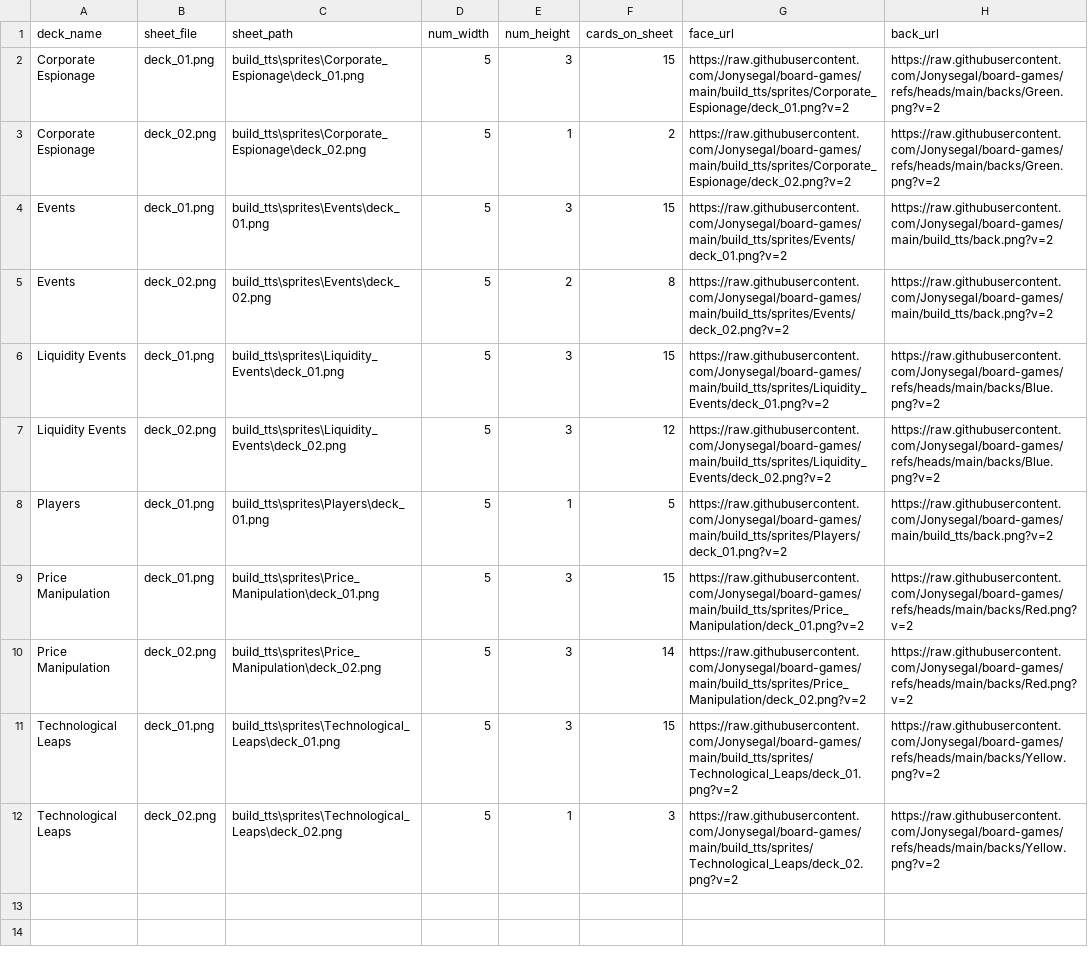
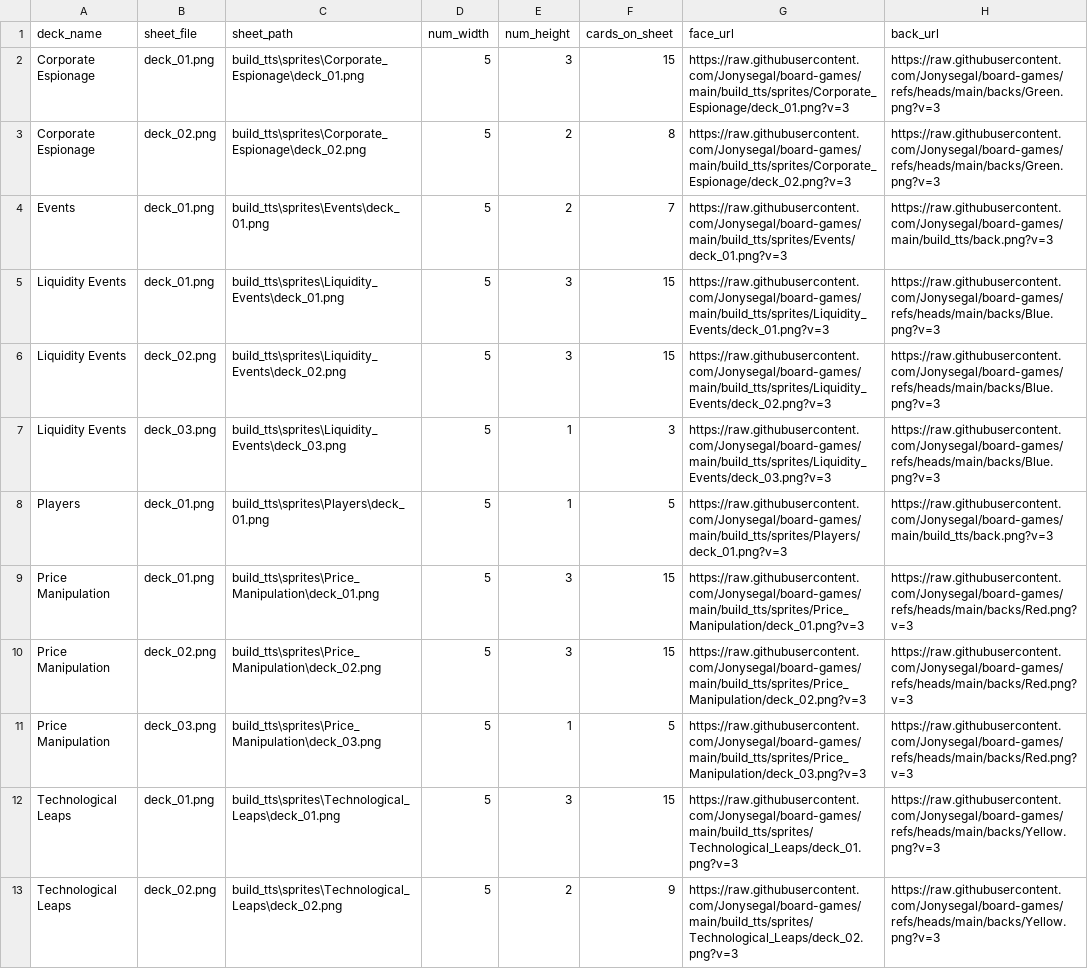
Before and after one commit to Jonysegal/board-games, a TSV file: build_tts/sprite_manifest.tsv, drawn as a sheet; removed rows and columns are numbered as before the commit, all else as after; the diff names each change by its address in the sheet, - before the commit and + after, or states it on an @@ line.

```diff
--- a/build_tts/sprite_manifest.tsv
+++ b/build_tts/sprite_manifest.tsv
-G2 (face_url): https://raw.githubusercontent.com/Jonysegal/board-games/main/build_tts/sprites/Corporate_Espionage/deck_01.png?v=2
+G2 (face_url): https://raw.githubusercontent.com/Jonysegal/board-games/main/build_tts/sprites/Corporate_Espionage/deck_01.png?v=3
-H2:H3 (back_url): https://raw.githubusercontent.com/Jonysegal/board-games/refs/heads/main/backs/Green.png?v=2
+H2:H3 (back_url): https://raw.githubusercontent.com/Jonysegal/board-games/refs/heads/main/backs/Green.png?v=3
-E3 (num_height): 1
+E3 (num_height): 2
-F3 (cards_on_sheet): 2
+F3 (cards_on_sheet): 8
-G3 (face_url): https://raw.githubusercontent.com/Jonysegal/board-games/main/build_tts/sprites/Corporate_Espionage/deck_02.png?v=2
+G3 (face_url): https://raw.githubusercontent.com/Jonysegal/board-games/main/build_tts/sprites/Corporate_Espionage/deck_02.png?v=3
-E4 (num_height): 3
+E4 (num_height): 2
-F4 (cards_on_sheet): 15
+F4 (cards_on_sheet): 7
-G4 (face_url): https://raw.githubusercontent.com/Jonysegal/board-games/main/build_tts/sprites/Events/deck_01.png?v=2
+G4 (face_url): https://raw.githubusercontent.com/Jonysegal/board-games/main/build_tts/sprites/Events/deck_01.png?v=3
-H4 (back_url): https://raw.githubusercontent.com/Jonysegal/board-games/main/build_tts/back.png?v=2
+H4 (back_url): https://raw.githubusercontent.com/Jonysegal/board-games/main/build_tts/back.png?v=3
-row 5: Events | deck_02.png | build_tts\sprites\Events\deck_02.png | 5 | 2 | 8 | https://raw.githubusercontent.com/Jonysegal/board-games/main/build_tts/sprites/Events/deck_02.png?v=2 | https://raw.githubusercontent.com/Jonysegal/board-games/main/build_tts/back.png?v=2
-G5 (face_url): https://raw.githubusercontent.com/Jonysegal/board-games/main/build_tts/sprites/Liquidity_Events/deck_01.png?v=2
+G5 (face_url): https://raw.githubusercontent.com/Jonysegal/board-games/main/build_tts/sprites/Liquidity_Events/deck_01.png?v=3
-H5:H6 (back_url): https://raw.githubusercontent.com/Jonysegal/board-games/refs/heads/main/backs/Blue.png?v=2
+H5:H6 (back_url): https://raw.githubusercontent.com/Jonysegal/board-games/refs/heads/main/backs/Blue.png?v=3
-F6 (cards_on_sheet): 12
+F6 (cards_on_sheet): 15
-G6 (face_url): https://raw.githubusercontent.com/Jonysegal/board-games/main/build_tts/sprites/Liquidity_Events/deck_02.png?v=2
+G6 (face_url): https://raw.githubusercontent.com/Jonysegal/board-games/main/build_tts/sprites/Liquidity_Events/deck_02.png?v=3
+row 7: Liquidity Events | deck_03.png | build_tts\sprites\Liquidity_Events\deck_03.png | 5 | 1 | 3 | https://raw.githubusercontent.com/Jonysegal/board-games/main/build_tts/sprites/Liquidity_Events/deck_03.png?v=3 | https://raw.githubusercontent.com/Jonysegal/board-games/refs/heads/main/backs/Blue.png?v=3
-G8 (face_url): https://raw.githubusercontent.com/Jonysegal/board-games/main/build_tts/sprites/Players/deck_01.png?v=2
+G8 (face_url): https://raw.githubusercontent.com/Jonysegal/board-games/main/build_tts/sprites/Players/deck_01.png?v=3
-H8 (back_url): https://raw.githubusercontent.com/Jonysegal/board-games/main/build_tts/back.png?v=2
+H8 (back_url): https://raw.githubusercontent.com/Jonysegal/board-games/main/build_tts/back.png?v=3
-G9 (face_url): https://raw.githubusercontent.com/Jonysegal/board-games/main/build_tts/sprites/Price_Manipulation/deck_01.png?v=2
+G9 (face_url): https://raw.githubusercontent.com/Jonysegal/board-games/main/build_tts/sprites/Price_Manipulation/deck_01.png?v=3
-H9:H10 (back_url): https://raw.githubusercontent.com/Jonysegal/board-games/refs/heads/main/backs/Red.png?v=2
+H9:H10 (back_url): https://raw.githubusercontent.com/Jonysegal/board-games/refs/heads/main/backs/Red.png?v=3
-F10 (cards_on_sheet): 14
+F10 (cards_on_sheet): 15
-G10 (face_url): https://raw.githubusercontent.com/Jonysegal/board-games/main/build_tts/sprites/Price_Manipulation/deck_02.png?v=2
+G10 (face_url): https://raw.githubusercontent.com/Jonysegal/board-games/main/build_tts/sprites/Price_Manipulation/deck_02.png?v=3
+row 11: Price Manipulation | deck_03.png | build_tts\sprites\Price_Manipulation\deck_03.png | 5 | 1 | 5 | https://raw.githubusercontent.com/Jonysegal/board-games/main/build_tts/sprites/Price_Manipulation/deck_03.png?v=3 | https://raw.githubusercontent.com/Jonysegal/board-games/refs/heads/main/backs/Red.png?v=3
-G12 (face_url): https://raw.githubusercontent.com/Jonysegal/board-games/main/build_tts/sprites/Technological_Leaps/deck_01.png?v=2
+G12 (face_url): https://raw.githubusercontent.com/Jonysegal/board-games/main/build_tts/sprites/Technological_Leaps/deck_01.png?v=3
-H12:H13 (back_url): https://raw.githubusercontent.com/Jonysegal/board-games/refs/heads/main/backs/Yellow.png?v=2
+H12:H13 (back_url): https://raw.githubusercontent.com/Jonysegal/board-games/refs/heads/main/backs/Yellow.png?v=3
-E13 (num_height): 1
+E13 (num_height): 2
-F13 (cards_on_sheet): 3
+F13 (cards_on_sheet): 9
-G13 (face_url): https://raw.githubusercontent.com/Jonysegal/board-games/main/build_tts/sprites/Technological_Leaps/deck_02.png?v=2
+G13 (face_url): https://raw.githubusercontent.com/Jonysegal/board-games/main/build_tts/sprites/Technological_Leaps/deck_02.png?v=3
```
Also changed, not shown: price_tiers.tsv, 40 other files.
